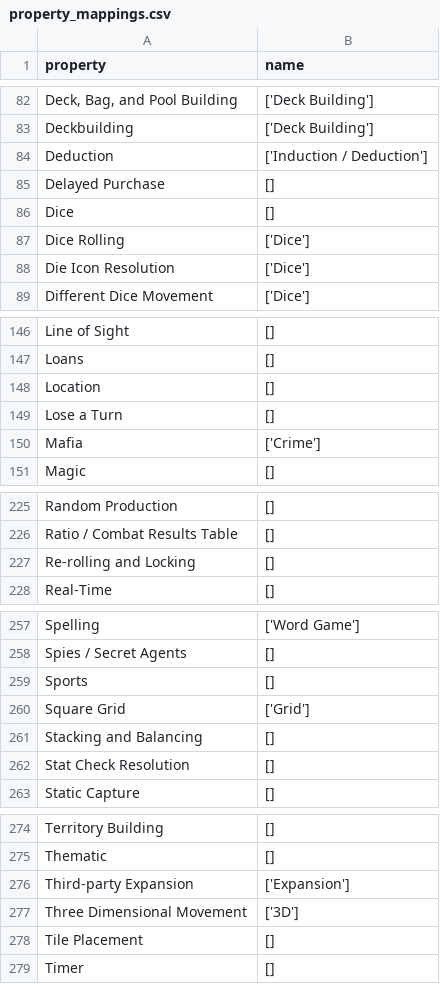
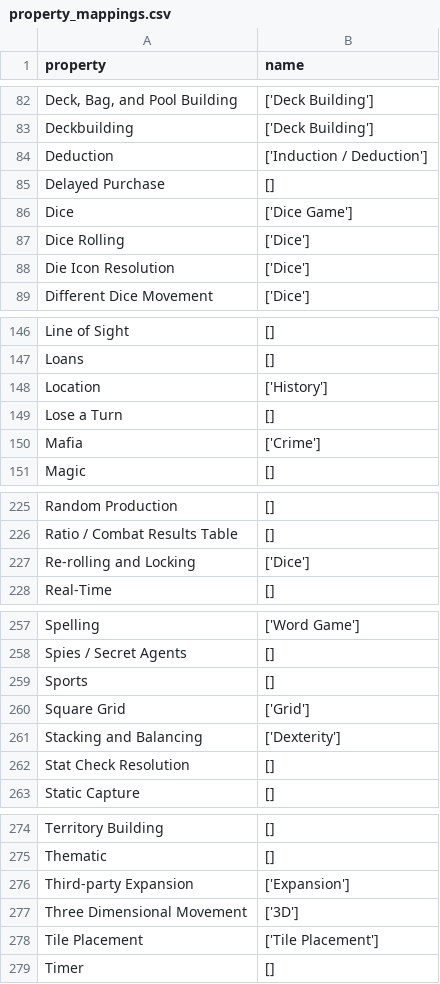
Before and after one commit to FrederikBertelsen/bgg-db, a CSV file: bgg-api/data/property_metadata/property_mappings.csv, drawn as a sheet; only a part is shown, gaps mark what is left out; the diff covers the shown part only.

```diff
--- a/bgg-api/data/property_metadata/property_mappings.csv
+++ b/bgg-api/data/property_metadata/property_mappings.csv
@@ -85,3 +85,3 @@ Deduction,['Induction / Deduction']
 Delayed Purchase,[]
-Dice,[]
+Dice,['Dice Game']
 Dice Rolling,['Dice']
@@ -147,3 +147,3 @@ Line of Sight,[]
 Loans,[]
-Location,[]
+Location,['History']
 Lose a Turn,[]
@@ -226,3 +226,3 @@ Random Production,[]
 Ratio / Combat Results Table,[]
-Re-rolling and Locking,[]
+Re-rolling and Locking,['Dice']
 Real-Time,[]
@@ -260,3 +260,3 @@ Sports,[]
 Square Grid,['Grid']
-Stacking and Balancing,[]
+Stacking and Balancing,['Dexterity']
 Stat Check Resolution,[]
@@ -277,3 +277,3 @@ Third-party Expansion,['Expansion']
 Three Dimensional Movement,['3D']
-Tile Placement,[]
+Tile Placement,['Tile Placement']
 Timer,[]
```
Also changed, not shown: 8 added rows and 6 edited cells elsewhere in this file, bgg-api/data/property_metadata/property_categorizations.csv.
